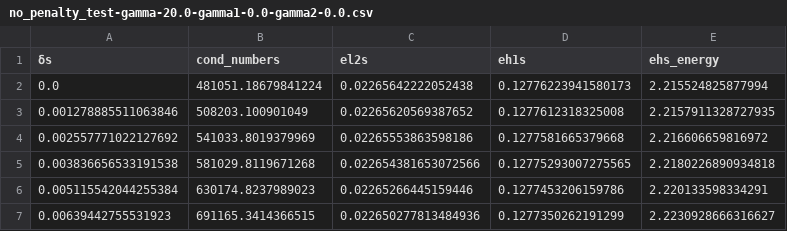
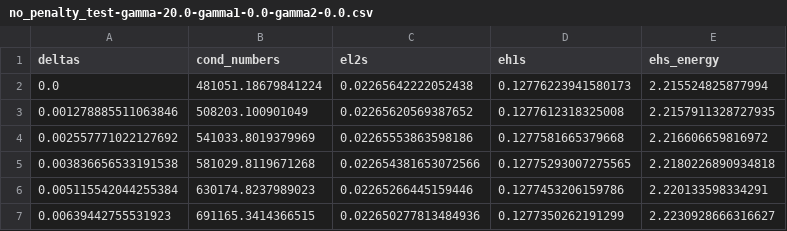
Before and after one commit to isakhammer/master_thesis, a CSV file: master_thesis/julia/biharmonic_CutFEM_experiments/results/translation_test_2023-05-29T12:23:05.412/laplace_n_16_it_500_L_3.61/no_penalty_test-gamma-20.0-gamma1-0.0-gamma2-0.0.csv, drawn as a sheet; only a part is shown.

```diff
--- a/master_thesis/julia/biharmonic_CutFEM_experiments/results/translation_test_2023-05-29T12:23:05.412/laplace_n_16_it_500_L_3.61/no_penalty_test-gamma-20.0-gamma1-0.0-gamma2-0.0.csv
+++ b/master_thesis/julia/biharmonic_CutFEM_experiments/results/translation_test_2023-05-29T12:23:05.412/laplace_n_16_it_500_L_3.61/no_penalty_test-gamma-20.0-gamma1-0.0-gamma2-0.0.csv
@@ -1,2 +1,2 @@
-δs,cond_numbers,el2s,eh1s,ehs_energy
+deltas,cond_numbers,el2s,eh1s,ehs_energy
 0.0,481051.18679841224,0.02265642222052438,0.12776223941580173,2.215524825877994
```
Also changed, not shown: master_thesis/julia/biharmonic_CutFEM_experiments/results/translation_test_2023-05-29T12:23:05.412/laplace_n_16_it_500_L_3.61/no_penalty_test-gamma-20.0-gamma1-10.0-gamma2-0.1.csv.
